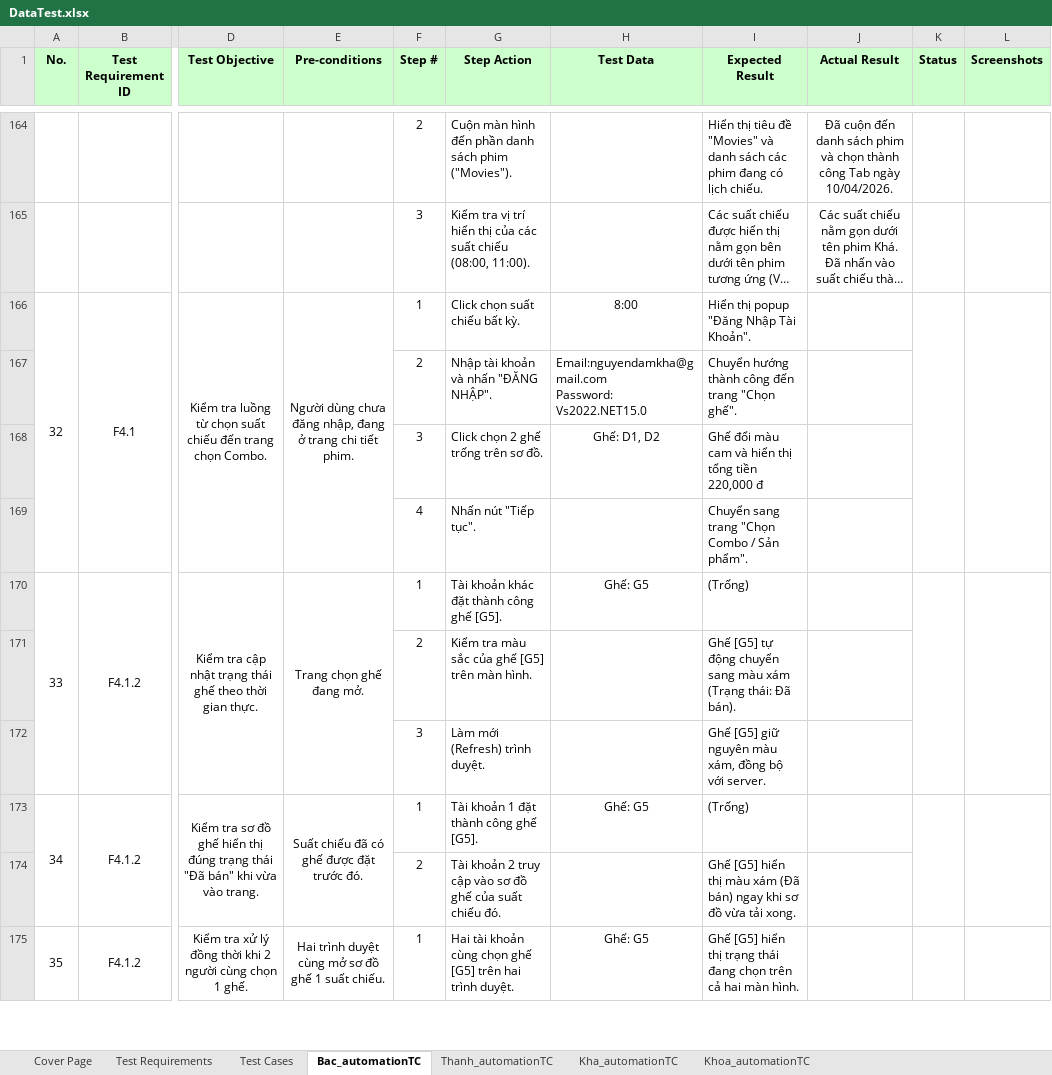
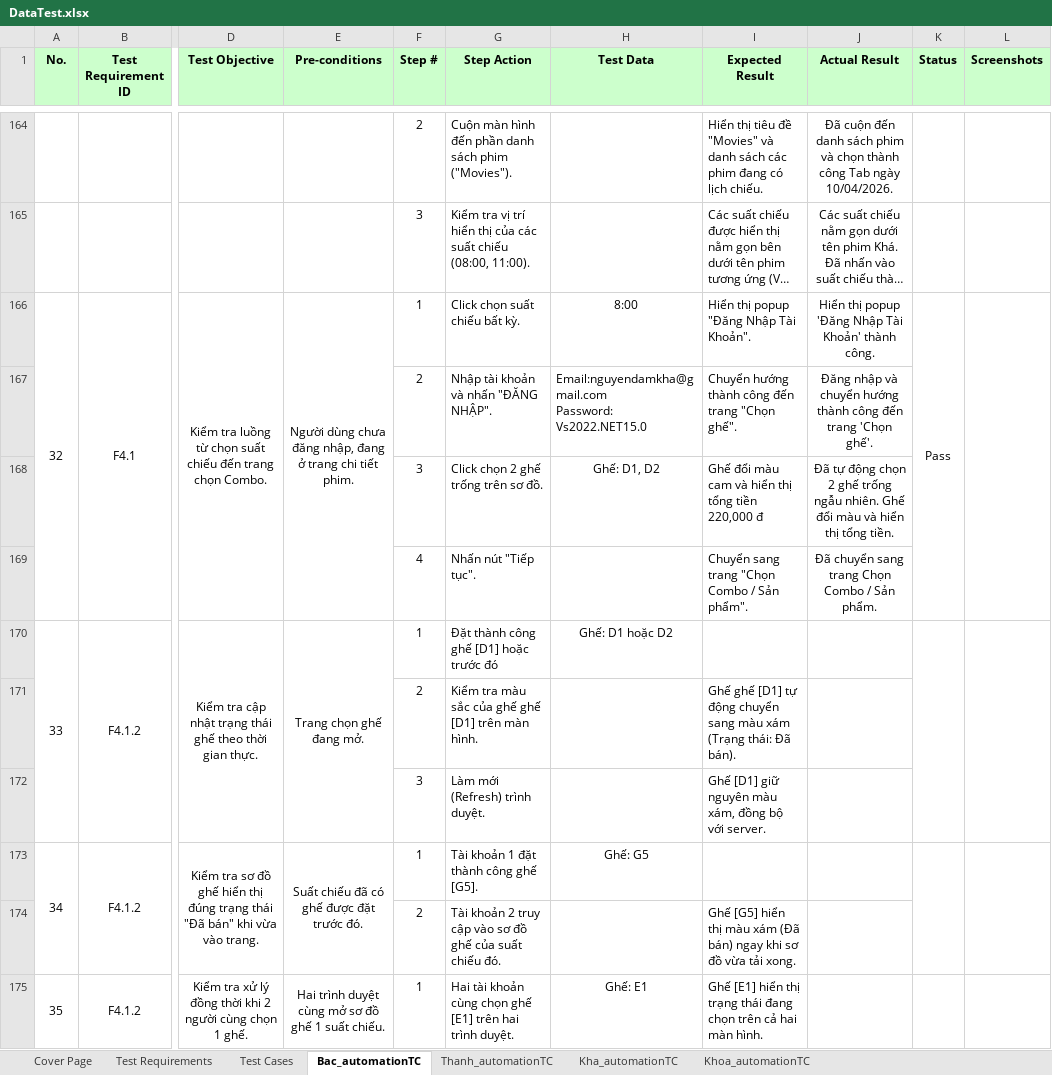
Before and after one commit to nguyenxuanbac88/sqa-testing-report, an Excel workbook: sqa-testing-report/Data/DataTest.xlsx, sheet Bac_automationTC, drawn as a sheet; only a part is shown, gaps mark what is left out; long unchanged cells end in …; values as stored, in another font and other column widths than the file's, no borders; the diff covers the shown part only; the diff names each change by its address in the sheet, - before the commit and + after, or states it on an @@ line.

Commit message:
test: add TC_BOOK_01 for ticket booking flow

```diff
--- a/sqa-testing-report/Data/DataTest.xlsx (sheet Bac_automationTC)
+++ b/sqa-testing-report/Data/DataTest.xlsx (sheet Bac_automationTC)
-J166 (Actual Result): (empty)
+J166 (Actual Result): Hiển thị popup 'Đăng Nhập Tài Khoản' thành công.
-K166 (Status): (empty)
+K166 (Status): Pass
-J167 (Actual Result): (empty)
+J167 (Actual Result): Đăng nhập và chuyển hướng thành công đến trang 'Chọn ghế'.
-J168 (Actual Result): (empty)
+J168 (Actual Result): Đã tự động chọn 2 ghế trống ngẫu nhiên. Ghế đổi màu và hiển thị tổng tiền.
-J169 (Actual Result): (empty)
+J169 (Actual Result): Đã chuyển sang trang Chọn Combo / Sản phẩm.
-G170 (Step Action): Tài khoản khác đặt thành công ghế [G5].
+G170 (Step Action): Đặt thành công ghế [D1] hoặc trước đó
-H170 (Test Data): Ghế: G5
+H170 (Test Data): Ghế: D1 hoặc D2
-I170 (Expected Result): (Trống)
+I170 (Expected Result): (empty)
-G171 (Step Action): …của ghế [G5] trên màn…
+G171 (Step Action): …của ghế ghế [D1] trên màn…
-I171 (Expected Result): Ghế [G5] tự động…
+I171 (Expected Result): Ghế ghế [D1] tự động…
-I172 (Expected Result): Ghế [G5] giữ nguyên…
+I172 (Expected Result): Ghế [D1] giữ nguyên…
-I173 (Expected Result): (Trống)
+I173 (Expected Result): (empty)
-G175 (Step Action): …chọn ghế [G5] trên hai…
+G175 (Step Action): …chọn ghế [E1] trên hai…
-H175 (Test Data): Ghế: G5
+H175 (Test Data): Ghế: E1
-I175 (Expected Result): Ghế [G5] hiển thị…
+I175 (Expected Result): Ghế [E1] hiển thị…
```
Also changed, not shown: 3 removed rows and 7 edited cells elsewhere in this sheet, sheet Test Cases, sheet Kha_automationTC, 4 other files.
